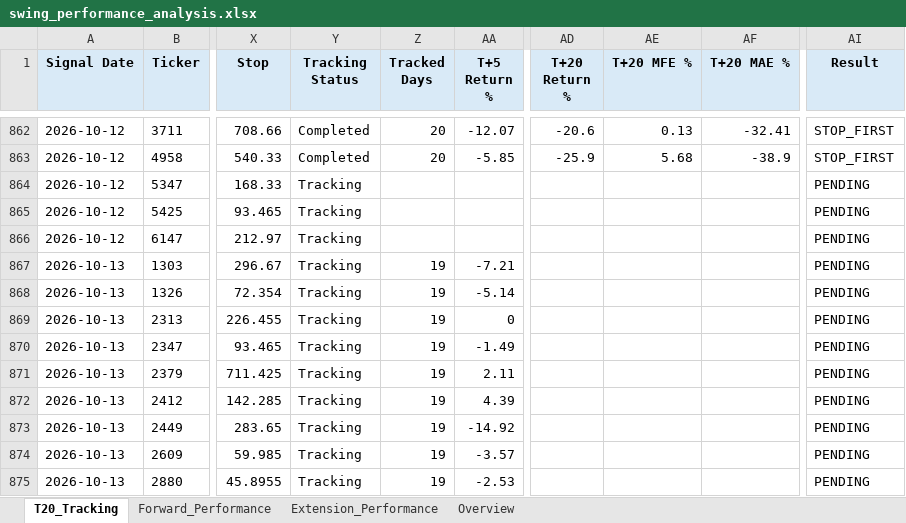
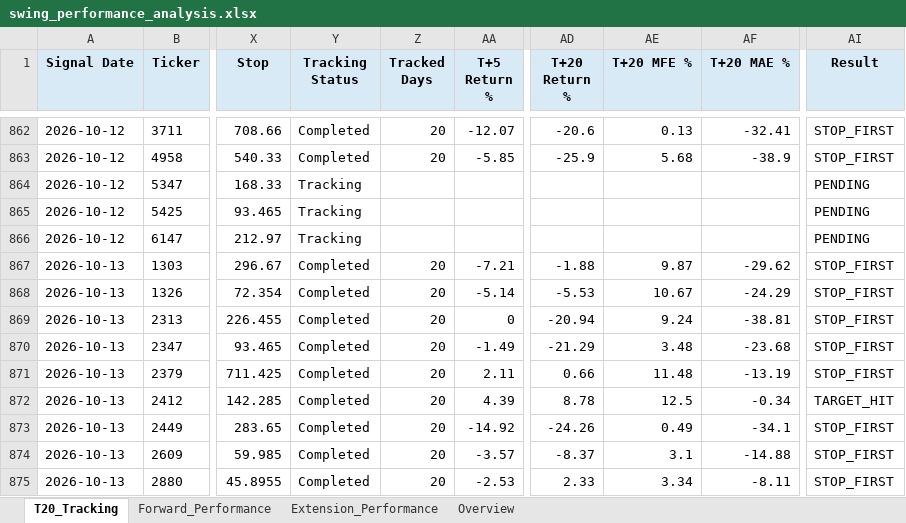
Before and after one commit to Gary172Lee/iSecretary-LIFF, an Excel workbook: data/swing_performance_analysis.xlsx, sheet T20_Tracking, drawn as a sheet; only a part is shown, gaps mark what is left out; values as stored, in another font and other column widths than the file's, no borders; the diff covers the shown part only; the diff names each change by its address in the sheet, - before the commit and + after, or states it on an @@ line.

```diff
--- a/data/swing_performance_analysis.xlsx (sheet T20_Tracking)
+++ b/data/swing_performance_analysis.xlsx (sheet T20_Tracking)
-Y867:Y875 (Tracking Status): Tracking
+Y867:Y875 (Tracking Status): Completed
-Z867:Z875 (Tracked Days): 19
+Z867:Z875 (Tracked Days): 20
-AD867 (T+20 Return %): (empty)
+AD867 (T+20 Return %): -1.88
-AE867 (T+20 MFE %): (empty)
+AE867 (T+20 MFE %): 9.87
-AF867 (T+20 MAE %): (empty)
+AF867 (T+20 MAE %): -29.62
-AI867:AI871 (Result): PENDING
+AI867:AI871 (Result): STOP_FIRST
-AD868 (T+20 Return %): (empty)
+AD868 (T+20 Return %): -5.53
-AE868 (T+20 MFE %): (empty)
+AE868 (T+20 MFE %): 10.67
-AF868 (T+20 MAE %): (empty)
+AF868 (T+20 MAE %): -24.29
-AD869 (T+20 Return %): (empty)
+AD869 (T+20 Return %): -20.94
-AE869 (T+20 MFE %): (empty)
+AE869 (T+20 MFE %): 9.24
-AF869 (T+20 MAE %): (empty)
+AF869 (T+20 MAE %): -38.81
-AD870 (T+20 Return %): (empty)
+AD870 (T+20 Return %): -21.29
-AE870 (T+20 MFE %): (empty)
+AE870 (T+20 MFE %): 3.48
-AF870 (T+20 MAE %): (empty)
+AF870 (T+20 MAE %): -23.68
-AD871 (T+20 Return %): (empty)
+AD871 (T+20 Return %): 0.66
-AE871 (T+20 MFE %): (empty)
+AE871 (T+20 MFE %): 11.48
-AF871 (T+20 MAE %): (empty)
+AF871 (T+20 MAE %): -13.19
-AD872 (T+20 Return %): (empty)
+AD872 (T+20 Return %): 8.78
-AE872 (T+20 MFE %): (empty)
+AE872 (T+20 MFE %): 12.5
-AF872 (T+20 MAE %): (empty)
+AF872 (T+20 MAE %): -0.34
-AI872 (Result): PENDING
+AI872 (Result): TARGET_HIT
-AD873 (T+20 Return %): (empty)
+AD873 (T+20 Return %): -24.26
-AE873 (T+20 MFE %): (empty)
+AE873 (T+20 MFE %): 0.49
-AF873 (T+20 MAE %): (empty)
+AF873 (T+20 MAE %): -34.1
-AI873:AI875 (Result): PENDING
+AI873:AI875 (Result): STOP_FIRST
-AD874 (T+20 Return %): (empty)
+AD874 (T+20 Return %): -8.37
-AE874 (T+20 MFE %): (empty)
+AE874 (T+20 MFE %): 3.1
-AF874 (T+20 MAE %): (empty)
+AF874 (T+20 MAE %): -14.88
-AD875 (T+20 Return %): (empty)
+AD875 (T+20 Return %): 2.33
-AE875 (T+20 MFE %): (empty)
+AE875 (T+20 MFE %): 3.34
-AF875 (T+20 MAE %): (empty)
+AF875 (T+20 MAE %): -8.11
```
Also changed, not shown: 2 added rows and 274 edited cells elsewhere in this sheet, sheet Extension_Performance, sheet Forward_Performance, sheet Overview, data/swing_user_watchlist_analysis.xlsx, 17 other files.
